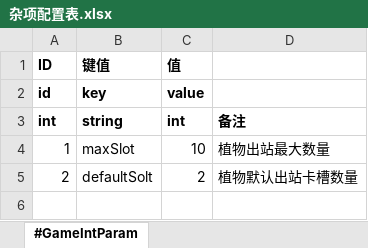
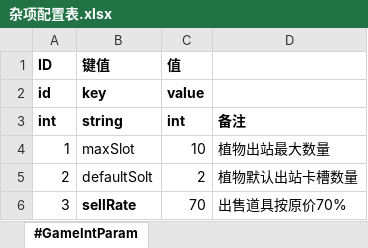
Before and after one commit to aa1345171901/Crazy-Dave-Bad-Adventure, an Excel workbook: ExcelToCs/配置/杂项配置表.xlsx, sheet #GameIntParam, drawn as a sheet; values as stored, in another font and other column widths than the file's, no borders; the diff names each change by its address in the sheet, - before the commit and + after, or states it on an @@ line.

```diff
--- a/ExcelToCs/配置/杂项配置表.xlsx (sheet #GameIntParam)
+++ b/ExcelToCs/配置/杂项配置表.xlsx (sheet #GameIntParam)
+row 6: 3 | sellRate | 70 | 出售道具按原价70%
```
Also changed, not shown: ExcelToCs/配置/文本配置表.xlsx, ExcelToCs/配置/波次配置表.xlsx, 13 other files.
